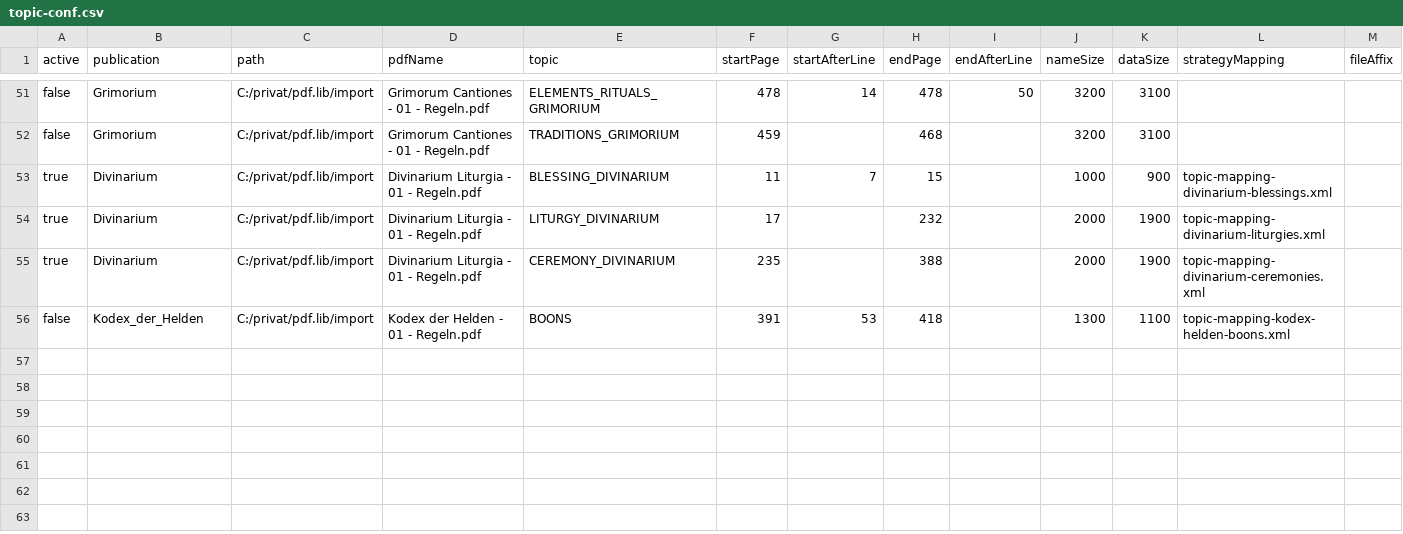
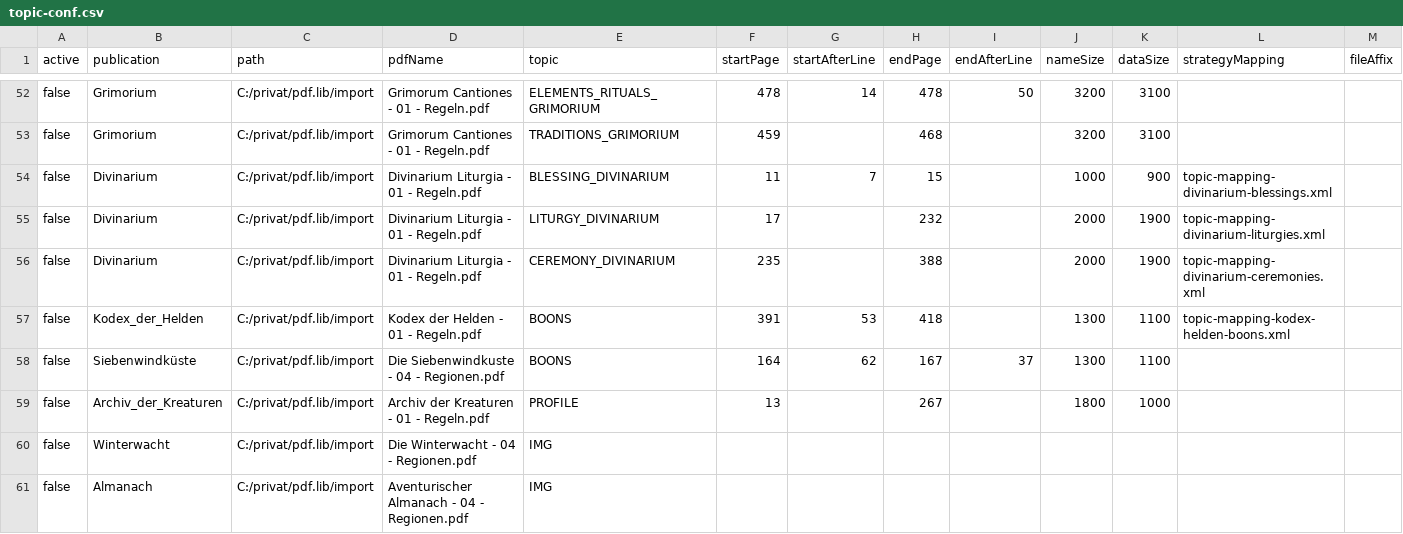
Before and after one commit to phofmann1/dsa-pdf-reader, a CSV file: src/main/resources/topic-conf.csv, drawn as a sheet; only a part is shown, gaps mark what is left out; the diff covers the shown part only.

Commit message:
Umsetzung Boons INCL. ValueChanges (keine Effects)

```diff
--- a/src/main/resources/topic-conf.csv
+++ b/src/main/resources/topic-conf.csv
@@ -52,5 +53,9 @@ false;Grimorium;C:/privat/pdf.lib/import;Grimorum Cantiones - 01 - Regeln.pdf;EL
 false;Grimorium;C:/privat/pdf.lib/import;Grimorum Cantiones - 01 - Regeln.pdf;TRADITIONS_GRIMORIUM;459;;468;;3200;3100;;
-true;Divinarium;C:/privat/pdf.lib/import;Divinarium Liturgia - 01 - Regeln.pdf;BLESSING_DIVINARIUM;11;7;15;;1000;900;topic-mapping-divinarium-blessings.xml;
-true;Divinarium;C:/privat/pdf.lib/import;Divinarium Liturgia - 01 - Regeln.pdf;LITURGY_DIVINARIUM;17;;232;;2000;1900;topic-mapping-divinarium-liturgies.xml;
-true;Divinarium;C:/privat/pdf.lib/import;Divinarium Liturgia - 01 - Regeln.pdf;CEREMONY_DIVINARIUM;235;;388;;2000;1900;topic-mapping-divinarium-ceremonies.xml;
+false;Divinarium;C:/privat/pdf.lib/import;Divinarium Liturgia - 01 - Regeln.pdf;BLESSING_DIVINARIUM;11;7;15;;1000;900;topic-mapping-divinarium-blessings.xml;
+false;Divinarium;C:/privat/pdf.lib/import;Divinarium Liturgia - 01 - Regeln.pdf;LITURGY_DIVINARIUM;17;;232;;2000;1900;topic-mapping-divinarium-liturgies.xml;
+false;Divinarium;C:/privat/pdf.lib/import;Divinarium Liturgia - 01 - Regeln.pdf;CEREMONY_DIVINARIUM;235;;388;;2000;1900;topic-mapping-divinarium-ceremonies.xml;
 false;Kodex_der_Helden;C:/privat/pdf.lib/import;Kodex der Helden - 01 - Regeln.pdf;BOONS;391;53;418;;1300;1100;topic-mapping-kodex-helden-boons.xml;
+false;Siebenwindküste;C:/privat/pdf.lib/import;Die Siebenwindkuste - 04 - Regionen.pdf;BOONS;164;62;167;37;1300;1100;;
+false;Archiv_der_Kreaturen;C:/privat/pdf.lib/import;Archiv der Kreaturen - 01 - Regeln.pdf;PROFILE;13;;267;;1800;1000;;
+false;Winterwacht;C:/privat/pdf.lib/import;Die Winterwacht - 04 - Regionen.pdf;IMG;;;;;;;;
+false;Almanach;C:/privat/pdf.lib/import;Aventurischer Almanach - 04 - Regionen.pdf;IMG;;;;;;;;
```
Also changed, not shown: 8 added rows, 2 moved rows and 7 edited cells elsewhere in this file, 32 other files.
